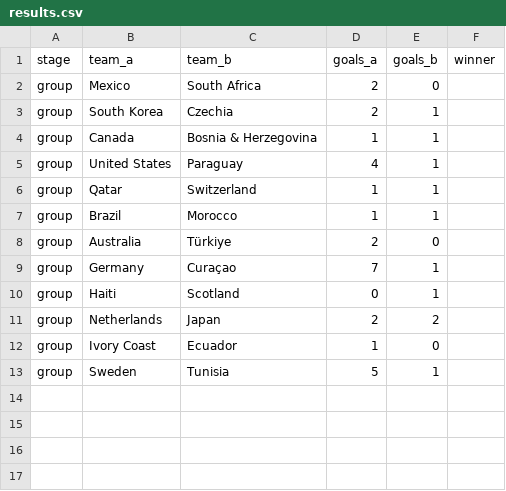
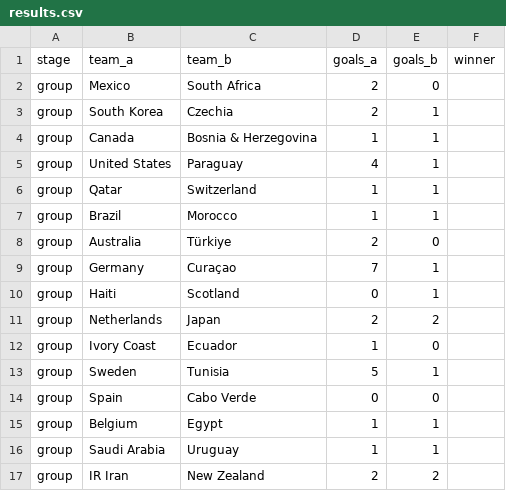
Before and after one commit to b4kup/wm-tippspiel, a CSV file: data/results.csv, drawn as a sheet; the diff names each change by its address in the sheet, - before the commit and + after, or states it on an @@ line.

```diff
--- a/data/results.csv
+++ b/data/results.csv
+row 14: group | Spain | Cabo Verde | 0 | 0
+row 15: group | Belgium | Egypt | 1 | 1
+row 16: group | Saudi Arabia | Uruguay | 1 | 1
+row 17: group | IR Iran | New Zealand | 2 | 2
```
Also changed, not shown: 4 other files.
